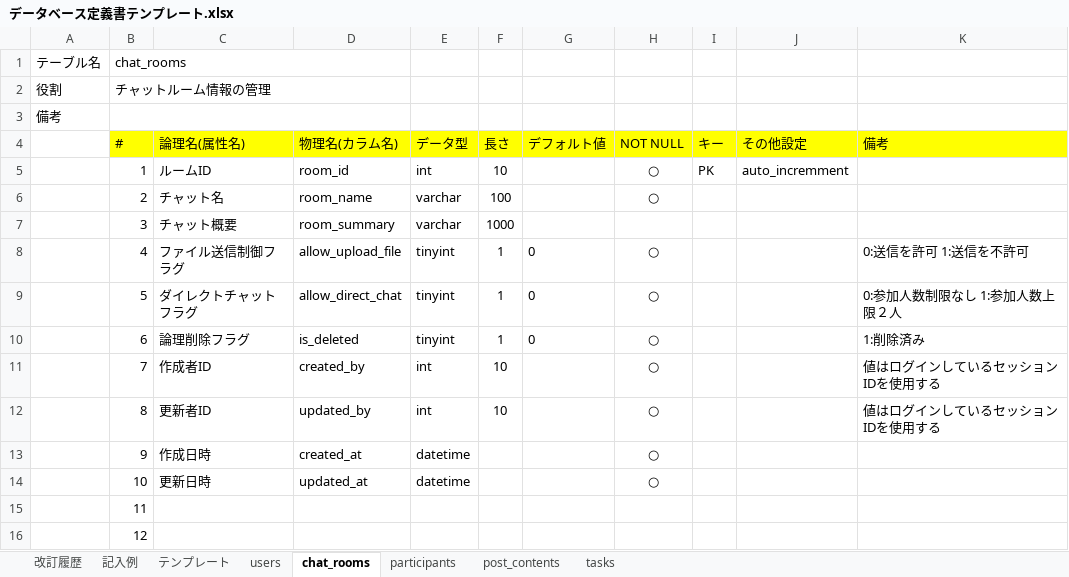
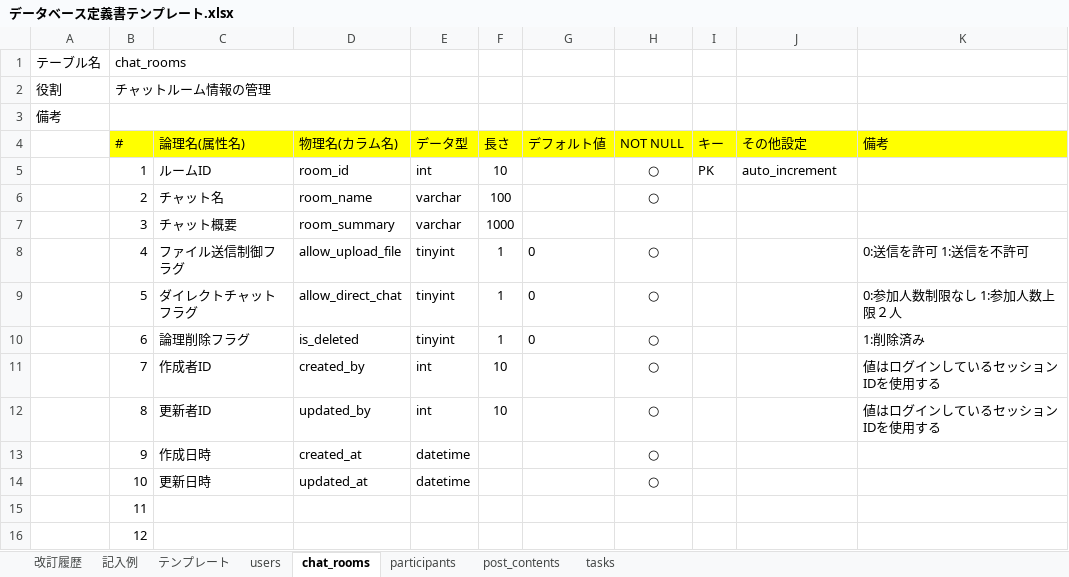
Before and after one commit to Ryu-y-10/quelcode-db, an Excel workbook: db/db-challenge2/データベース定義書テンプレート.xlsx, sheet chat_rooms, drawn as a sheet; values as stored, in another font and other column widths than the file's, no borders; the diff names each change by its address in the sheet, - before the commit and + after, or states it on an @@ line.

```diff
--- a/db/db-challenge2/データベース定義書テンプレート.xlsx (sheet chat_rooms)
+++ b/db/db-challenge2/データベース定義書テンプレート.xlsx (sheet chat_rooms)
-J5 (その他設定): auto_incremment
+J5 (その他設定): auto_increment
```
Also changed, not shown: sheet tasks, sheet post_contents.
